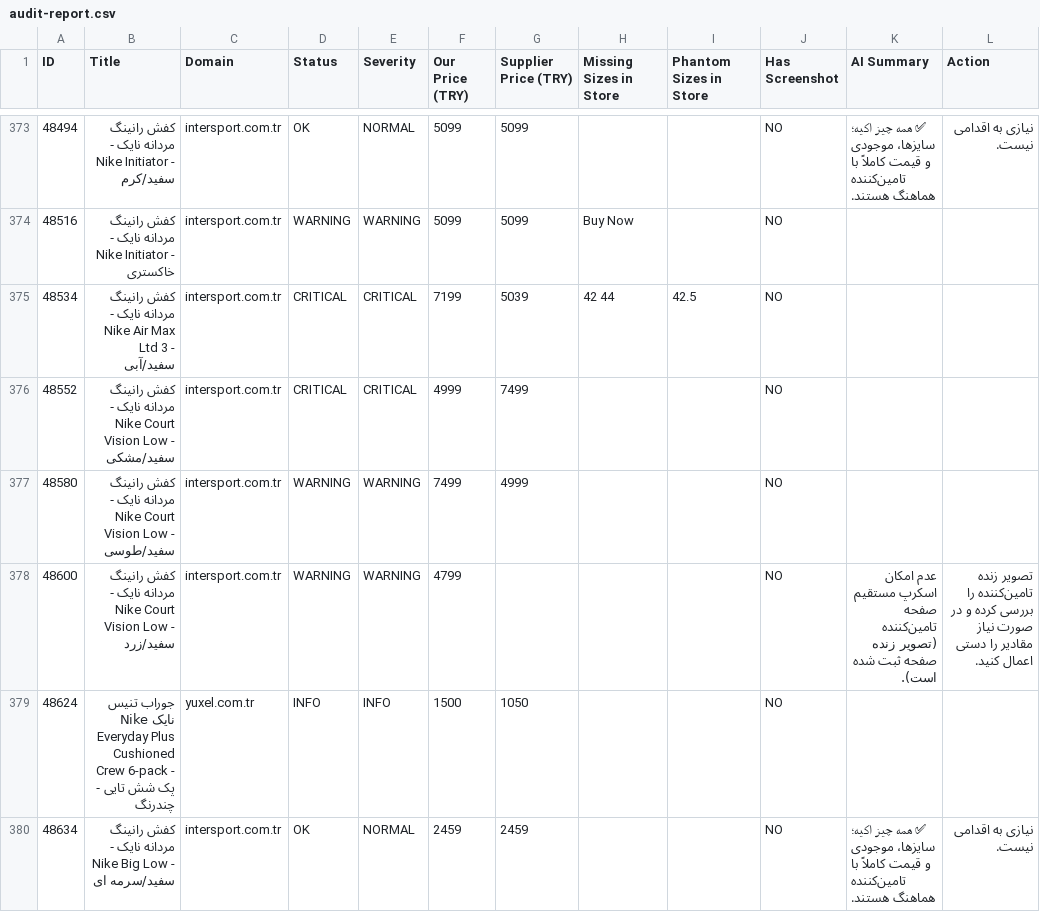
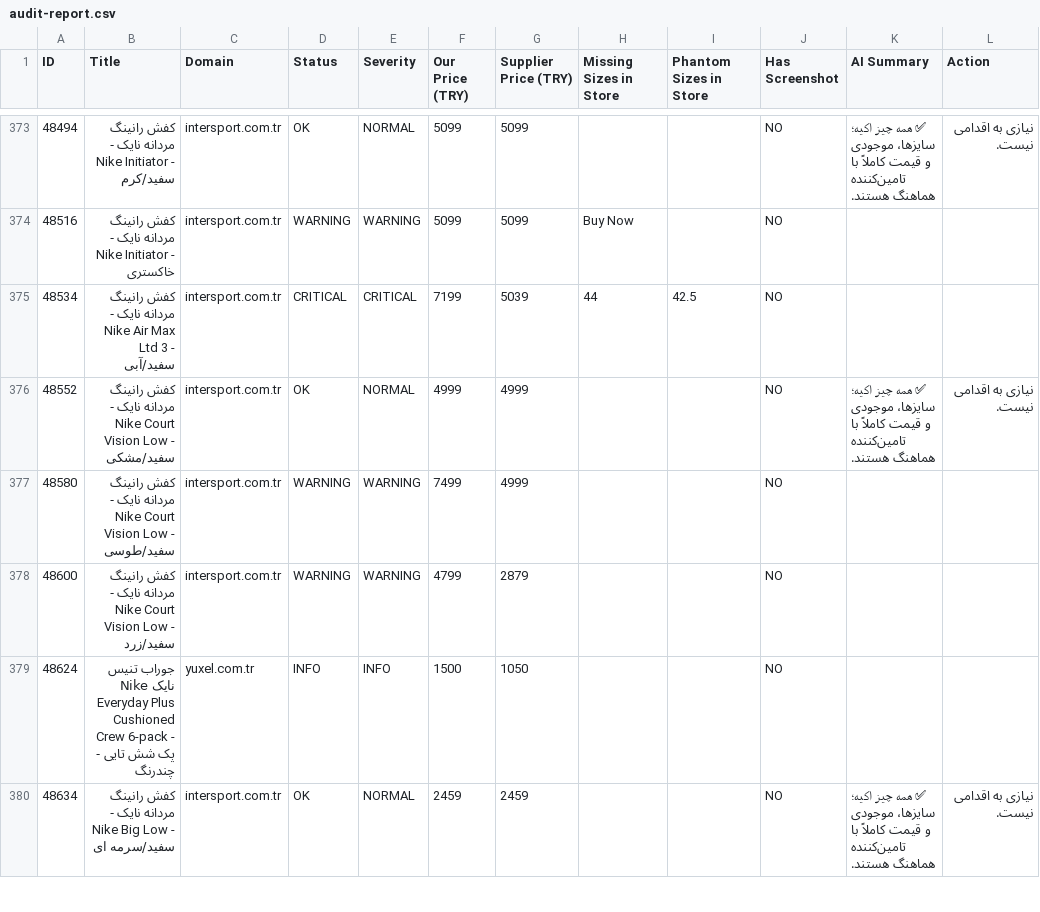
Before and after one commit to mehranyavari/woocommerce-stock-scraper, a CSV file: output/audit-report.csv, drawn as a sheet; only a part is shown, gaps mark what is left out; the diff covers the shown part only.

```diff
--- a/output/audit-report.csv
+++ b/output/audit-report.csv
@@ -374,6 +374,6 @@ ID,Title,Domain,Status,Severity,Our Price (TRY),Supplier Price (TRY),Missing Siz
 48516,"کفش رانینگ مردانه نایک - Nike Initiator - خاکستری","intersport.com.tr",WARNING,WARNING,5099,5099,"Buy Now","",NO,"",""
-48534,"کفش رانینگ مردانه نایک - Nike Air Max Ltd 3 - سفید/آبی","intersport.com.tr",CRITICAL,CRITICAL,7199,5039,"42 44","42.5",NO,"",""
-48552,"کفش رانینگ مردانه نایک - Nike Court Vision Low - سفید/مشکی","intersport.com.tr",CRITICAL,CRITICAL,4999,7499,"","",NO,"",""
+48534,"کفش رانینگ مردانه نایک - Nike Air Max Ltd 3 - سفید/آبی","intersport.com.tr",CRITICAL,CRITICAL,7199,5039,"44","42.5",NO,"",""
+48552,"کفش رانینگ مردانه نایک - Nike Court Vision Low - سفید/مشکی","intersport.com.tr",OK,NORMAL,4999,4999,"","",NO,"✅ همه چیز اکیه؛ سایزها، موجودی و قیمت کاملاً با تامین‌کننده هماهنگ هستند.","نیازی به اقدامی نیست."
 48580,"کفش رانینگ مردانه نایک - Nike Court Vision Low - سفید/طوسی","intersport.com.tr",WARNING,WARNING,7499,4999,"","",NO,"",""
-48600,"کفش رانینگ مردانه نایک - Nike Court Vision Low - سفید/زرد","intersport.com.tr",WARNING,WARNING,4799,,"","",NO,"عدم امکان اسکرپ مستقیم صفحه تامین‌کننده (تصویر زنده صفحه ثبت شده است).","تصویر زنده تامین‌کننده را بررسی کرده و در صورت نیاز مقادیر را دستی اعمال کنید."
+48600,"کفش رانینگ مردانه نایک - Nike Court Vision Low - سفید/زرد","intersport.com.tr",WARNING,WARNING,4799,2879,"","",NO,"",""
 48624,"جوراب تنیس نایک Nike Everyday Plus Cushioned Crew 6-pack - پک شش تایی - چندرنگ","yuxel.com.tr",INFO,INFO,1500,1050,"","",NO,"",""
```
Also changed, not shown: 74 edited cells elsewhere in this file, 17 other files.
